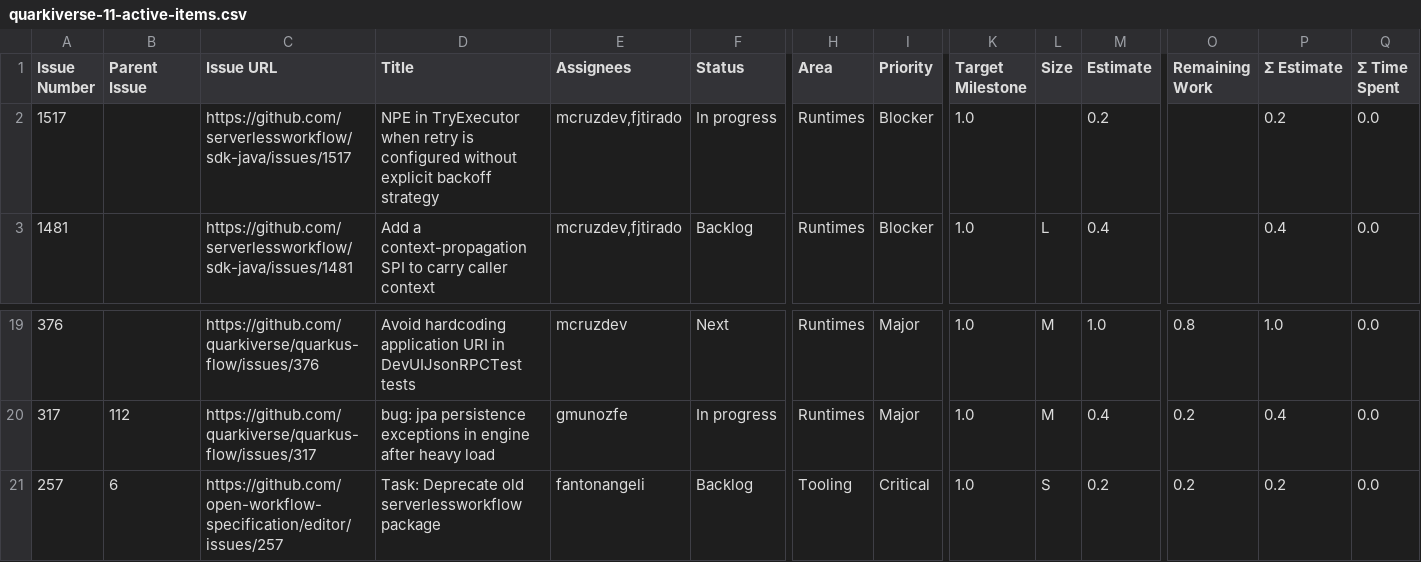
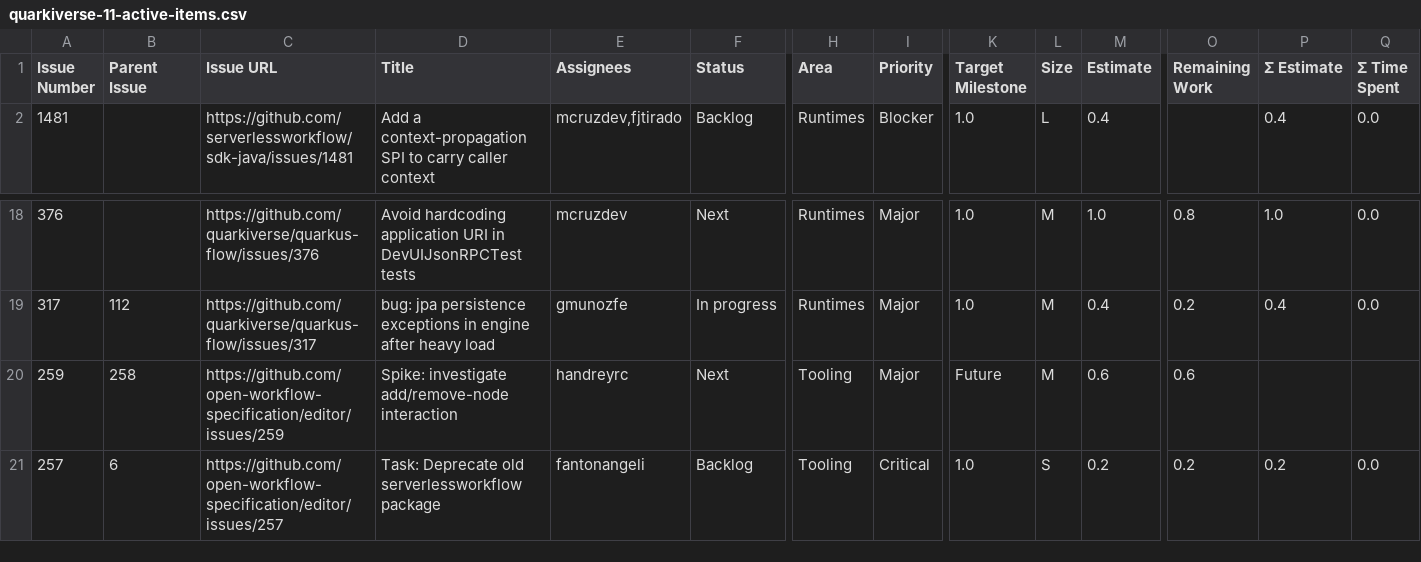
Before and after one commit to kubesmarts/pm-automations, a CSV file: exports/quarkiverse-11-active-items.csv, drawn as a sheet; only a part is shown, gaps mark what is left out; removed rows and columns are numbered as before the commit, all else as after; rows hold the shown columns only; the diff names each change by its address in the sheet, - before the commit and + after, or states it on an @@ line.

```diff
--- a/exports/quarkiverse-11-active-items.csv
+++ b/exports/quarkiverse-11-active-items.csv
-row 2: 1517 |  | https://github.com/serverlessworkflow/sdk-java/issues/1517 | NPE in TryExecutor when retry is configured without explicit backoff strategy | mcruzdev,fjtirado | In progress | Runtimes | Blocker | 1.0 |  | 0.2 |  | 0.2 | 0.0
+row 20: 259 | 258 | https://github.com/open-workflow-specification/editor/issues/259 | Spike: investigate add/remove-node interaction | handreyrc | Next | Tooling | Major | Future | M | 0.6 | 0.6
```
